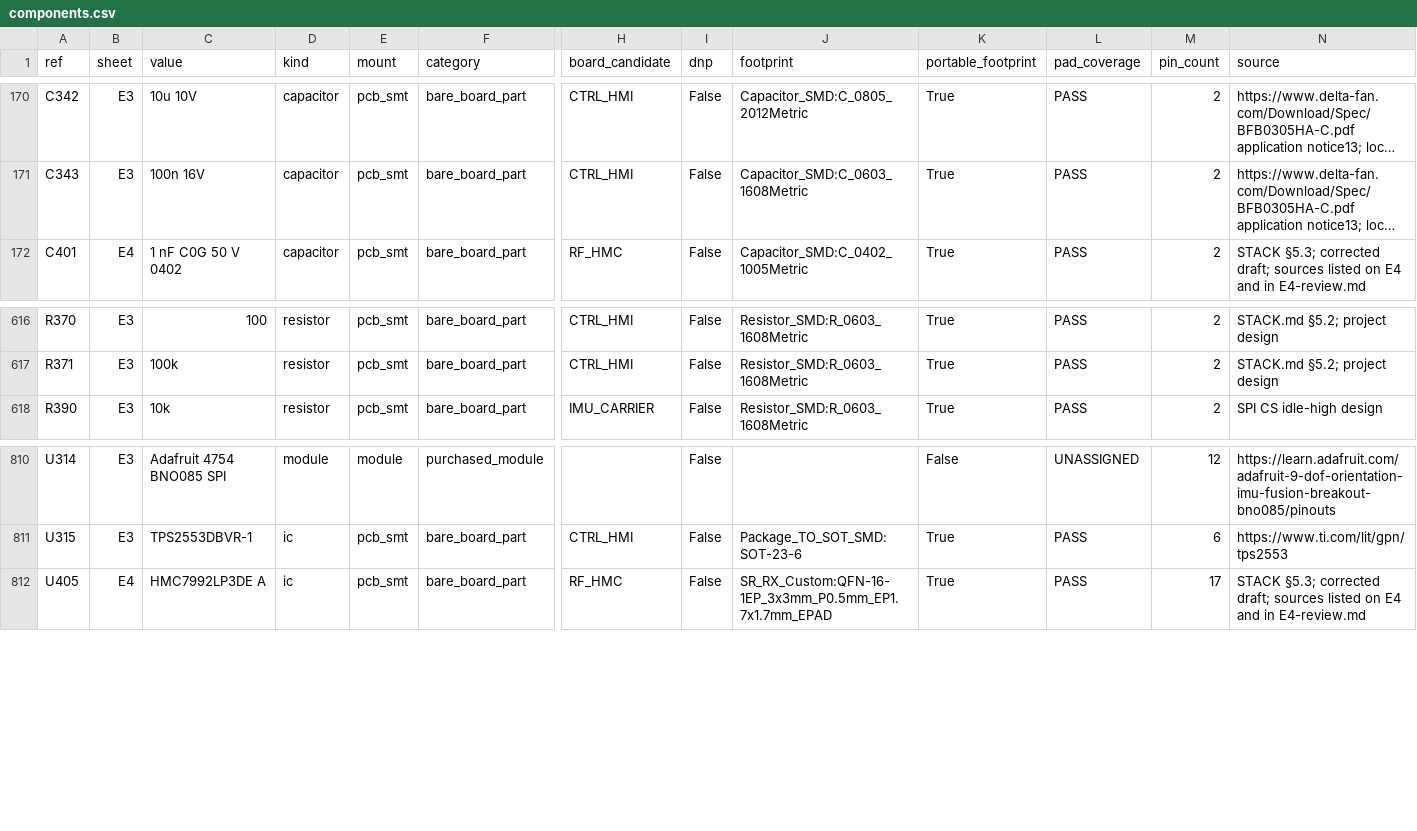
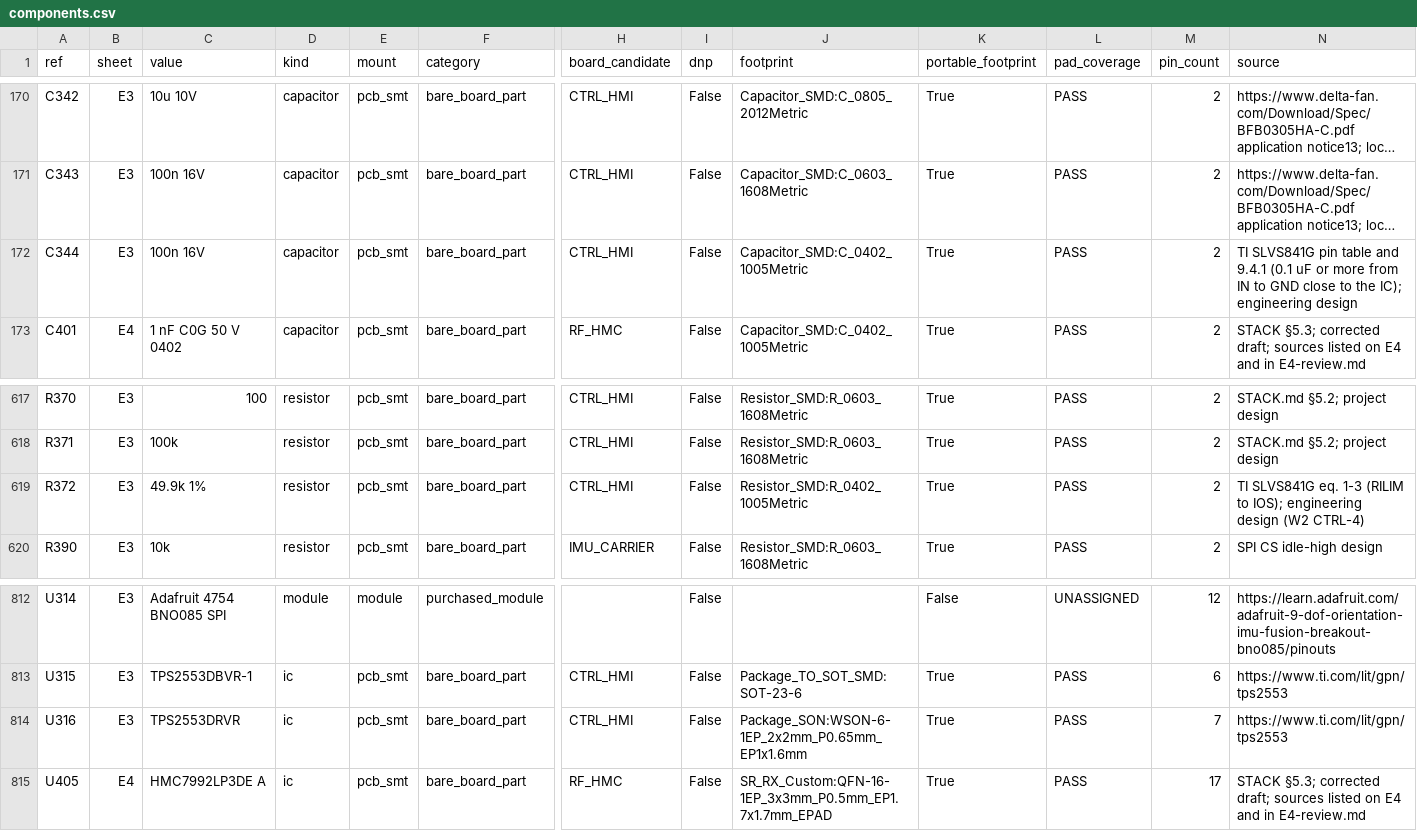
Before and after one commit to lizbeth307/lizbeth307, a CSV file: sat-receiver-audit/pcb/generated/components.csv, drawn as a sheet; only a part is shown, gaps mark what is left out; long unchanged cells end in …; rows hold the shown columns only; the diff names each change by its address in the sheet, - before the commit and + after, or states it on an @@ line.

```diff
--- a/sat-receiver-audit/pcb/generated/components.csv
+++ b/sat-receiver-audit/pcb/generated/components.csv
+row 172: C344 | E3 | 100n 16V | capacitor | pcb_smt | bare_board_part | CTRL_HMI | False | Capacitor_SMD:C_0402_1005Metric | True | PASS | 2 | TI SLVS841G pin table and 9.4.1 (0.1 uF or more from IN to GND close to the IC); engineering design
+row 619: R372 | E3 | 49.9k 1% | resistor | pcb_smt | bare_board_part | CTRL_HMI | False | Resistor_SMD:R_0402_1005Metric | True | PASS | 2 | TI SLVS841G eq. 1-3 (RILIM to IOS); engineering design (W2 CTRL-4)
+row 814: U316 | E3 | TPS2553DRVR | ic | pcb_smt | bare_board_part | CTRL_HMI | False | Package_SON:WSON-6-1EP_2x2mm_P0.65mm_EP1x1.6mm | True | PASS | 7 | https://www.ti.com/lit/gpn/tps2553
```
Also changed, not shown: sat-receiver-audit/build/11-schematic-bom.csv, 40 other files.
